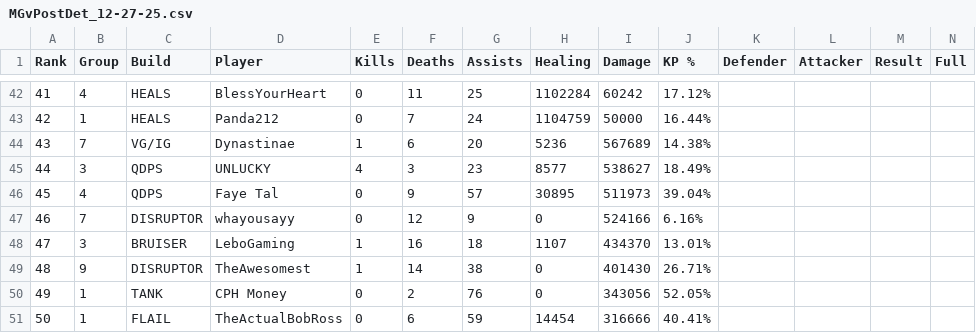
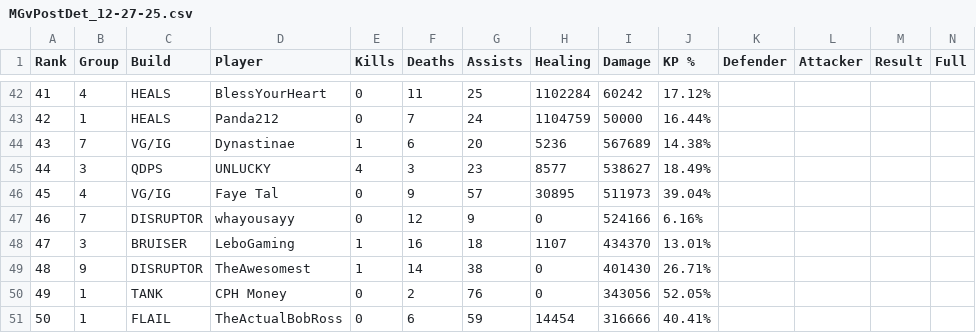
Before and after one commit to JabariWilliams/MG-War-App, a CSV file: public/MGvPostDet_12-27-25.csv, drawn as a sheet; only a part is shown, gaps mark what is left out.

Commit message:
Update MGvPostDet_12-27-25.csv

```diff
--- a/public/MGvPostDet_12-27-25.csv
+++ b/public/MGvPostDet_12-27-25.csv
@@ -45,3 +45,3 @@ Rank,Group,Build,Player,Kills,Deaths,Assists,Healing,Damage,KP %,Defender,Attack
 44,3,QDPS,UNLUCKY,4,3,23,8577,538627,18.49%,,,,
-45,4,QDPS,Faye Tal,0,9,57,30895,511973,39.04%,,,,
+45,4,VG/IG,Faye Tal,0,9,57,30895,511973,39.04%,,,,
 46,7,DISRUPTOR,whayousayy,0,12,9,0,524166,6.16%,,,,
```
